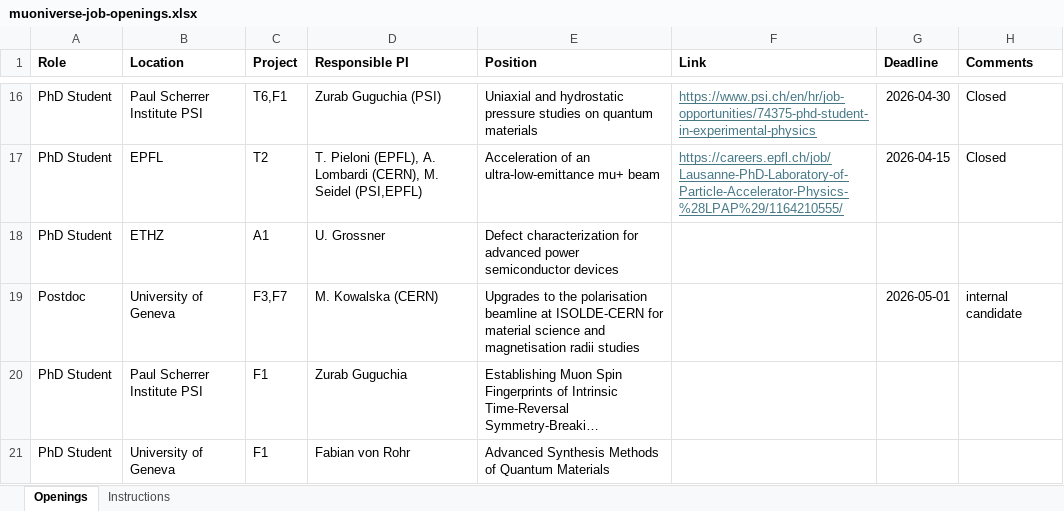
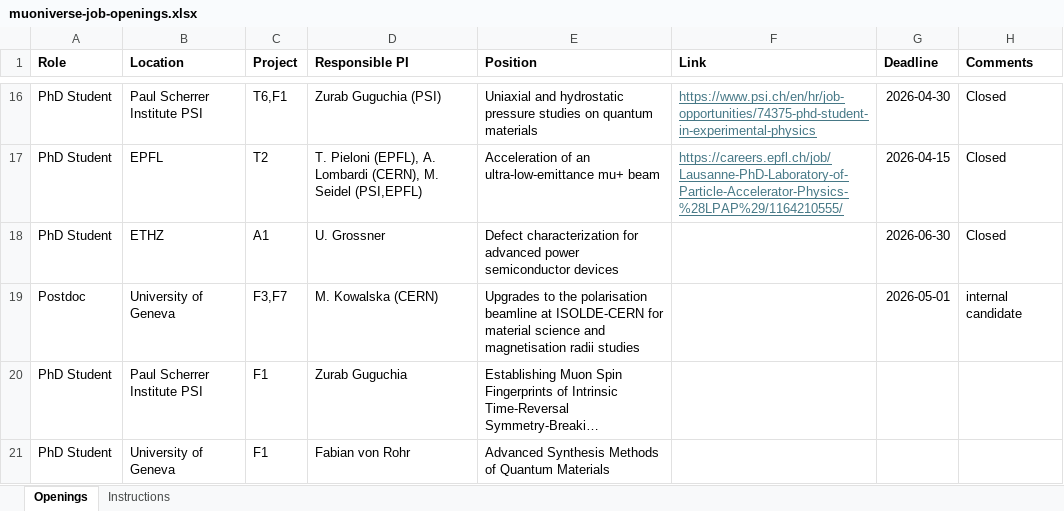
Before and after one commit to muoniverse/website, an Excel workbook: job-openings-scripts/muoniverse-job-openings.xlsx, sheet Openings, drawn as a sheet; only a part is shown, gaps mark what is left out; long unchanged cells end in …; values as stored, in another font and other column widths than the file's, no borders; the diff names each change by its address in the sheet, - before the commit and + after, or states it on an @@ line.

```diff
--- a/job-openings-scripts/muoniverse-job-openings.xlsx (sheet Openings)
+++ b/job-openings-scripts/muoniverse-job-openings.xlsx (sheet Openings)
-G18 (Deadline): (empty)
+G18 (Deadline): 2026-06-30
-H18 (Comments): (empty)
+H18 (Comments): Closed
```
Also changed, not shown: 1 other file.
